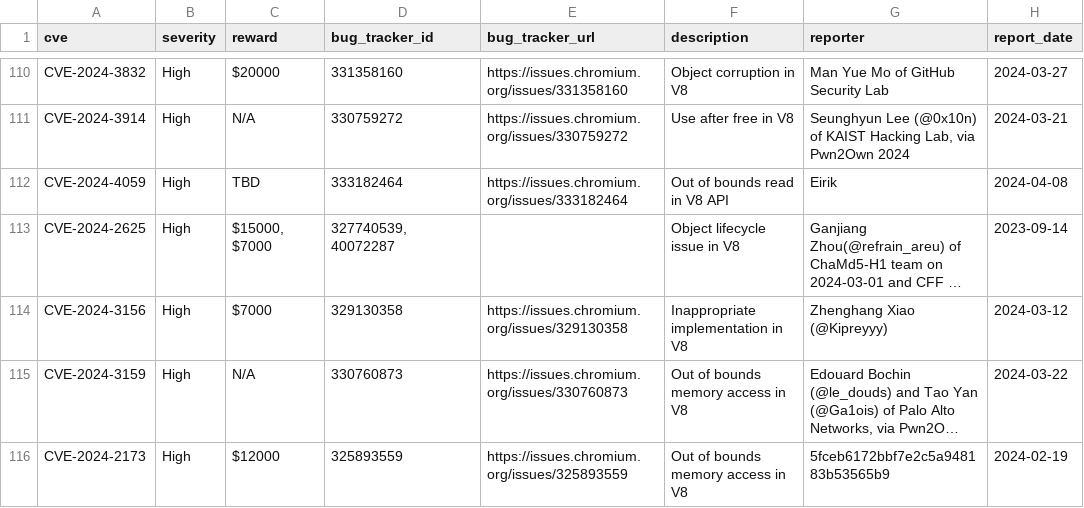
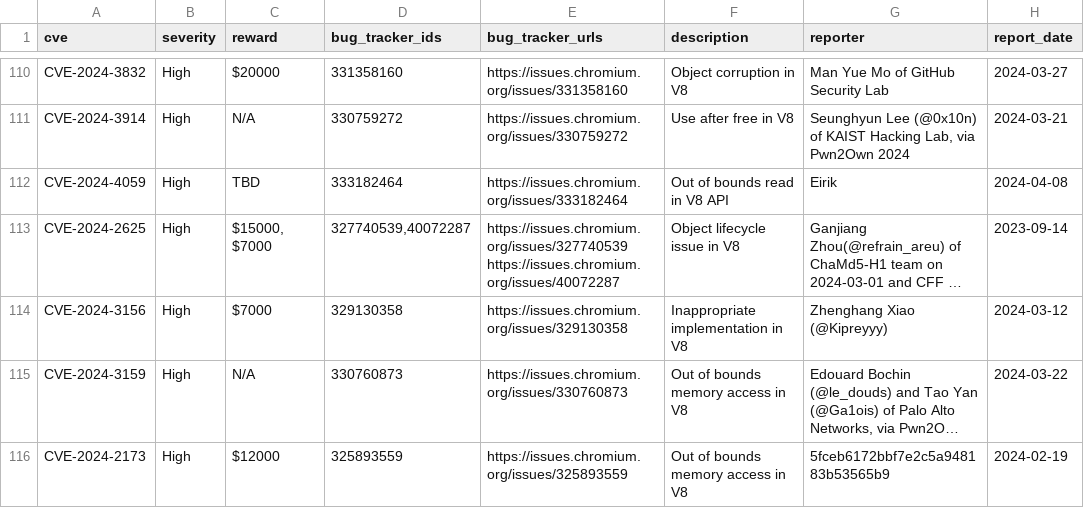
Before and after one commit to nelhage/nelhage-sandbox, a CSV file: jsbugs/v8_bugs.csv, drawn as a sheet; only a part is shown, gaps mark what is left out; long unchanged cells end in …; the diff names each change by its address in the sheet, - before the commit and + after, or states it on an @@ line.

```diff
--- a/jsbugs/v8_bugs.csv
+++ b/jsbugs/v8_bugs.csv
-D1: bug_tracker_id
+D1: bug_tracker_ids
-E1: bug_tracker_url
+E1: bug_tracker_urls
-D113 (bug_tracker_ids): 327740539, 40072287
+D113 (bug_tracker_ids): 327740539,40072287
-E113 (bug_tracker_urls): (empty)
+E113 (bug_tracker_urls): https://issues.chromium.org/issues/327740539 https://issues.chromium.org/issues/40072287
```
Also changed, not shown: 6 other files.
